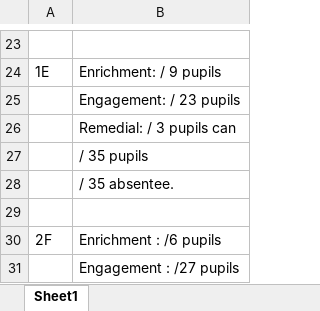
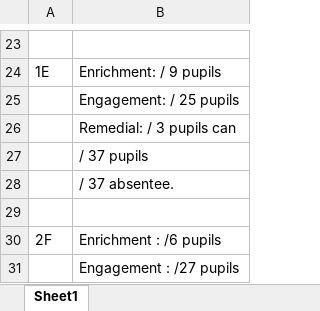
Before and after one commit to kw1983-maker/Pupils-tracker, an Excel workbook: pupils-tracker/docs/References/Lesson plan info.xlsx, sheet Sheet1, drawn as a sheet; only a part is shown, gaps mark what is left out; values as stored, in another font and other column widths than the file's, no borders; the diff names each change by its address in the sheet, - before the commit and + after, or states it on an @@ line.

```diff
--- a/pupils-tracker/docs/References/Lesson plan info.xlsx (sheet Sheet1)
+++ b/pupils-tracker/docs/References/Lesson plan info.xlsx (sheet Sheet1)
-B25: Engagement: / 23 pupils
+B25: Engagement: / 25 pupils
-B27: / 35 pupils
+B27: / 37 pupils
-B28: / 35 absentee.
+B28: / 37 absentee.
```
Also changed, not shown: 3 other files.
